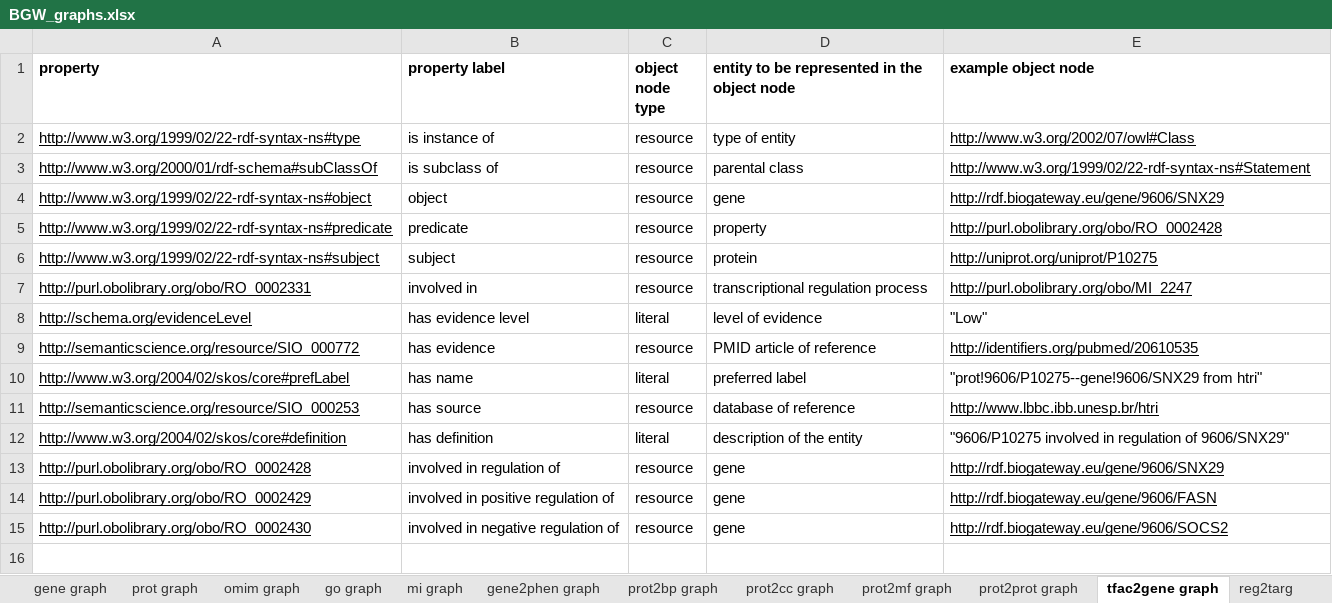
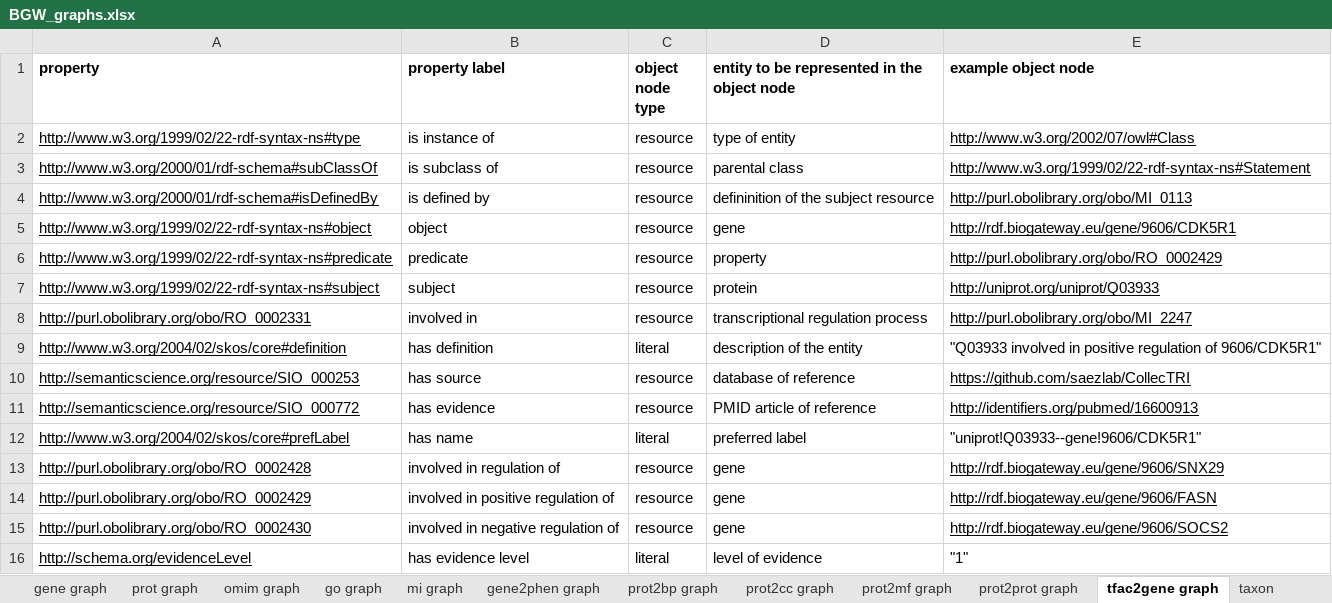
Before and after one commit to juan-mulero/cisreg, an Excel workbook: BGW_graphs.xlsx, sheet tfac2gene graph, drawn as a sheet; values as stored, in another font and other column widths than the file's, no borders; removed rows and columns are numbered as before the commit, all else as after; the diff names each change by its address in the sheet, - before the commit and + after, or states it on an @@ line.

```diff
--- a/BGW_graphs.xlsx (sheet tfac2gene graph)
+++ b/BGW_graphs.xlsx (sheet tfac2gene graph)
-sheet tab: reg2targ
+row 4: http://www.w3.org/2000/01/rdf-schema#isDefinedBy | is defined by | resource | defininition of the subject resource | http://purl.obolibrary.org/obo/MI_0113
-E5 (example object node): http://rdf.biogateway.eu/gene/9606/SNX29
+E5 (example object node): http://rdf.biogateway.eu/gene/9606/CDK5R1
-E6 (example object node): http://purl.obolibrary.org/obo/RO_0002428
+E6 (example object node): http://purl.obolibrary.org/obo/RO_0002429
-E7 (example object node): http://uniprot.org/uniprot/P10275
+E7 (example object node): http://uniprot.org/uniprot/Q03933
-row 8: http://schema.org/evidenceLevel | has evidence level | literal | level of evidence | "Low"
+row 9: http://www.w3.org/2004/02/skos/core#definition | has definition | literal | description of the entity | "Q03933 involved in positive regulation of 9606/CDK5R1"
+row 10: http://semanticscience.org/resource/SIO_000253 | has source | resource | database of reference | https://github.com/saezlab/CollecTRI
-E11 (example object node): http://identifiers.org/pubmed/20610535
+E11 (example object node): http://identifiers.org/pubmed/16600913
-E12 (example object node): "prot!9606/P10275--gene!9606/SNX29 from htri"
+E12 (example object node): "uniprot!Q03933--gene!9606/CDK5R1"
-row 11: http://semanticscience.org/resource/SIO_000253 | has source | resource | database of reference | http://www.lbbc.ibb.unesp.br/htri
-row 12: http://www.w3.org/2004/02/skos/core#definition | has definition | literal | description of the entity | "9606/P10275 involved in regulation of 9606/SNX29"
+row 16: http://schema.org/evidenceLevel | has evidence level | literal | level of evidence | "1"
```
Also changed, not shown: sheet taxon, sheet go graph, sheet gene graph, sheet mi graph, sheet prot2prot graph, sheet tad graph, 11 more sheets, BGW_statistics.xlsx, Use_Cases/UC1/Results.xlsx, 26 other files.
